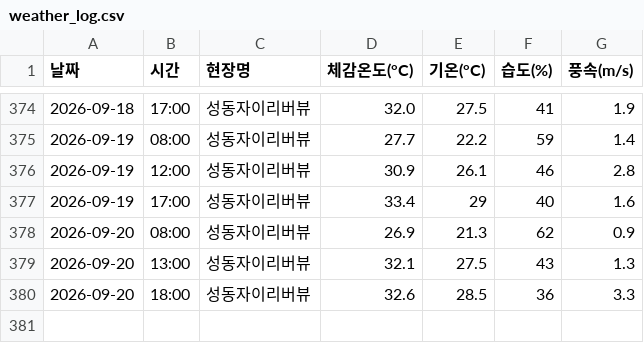
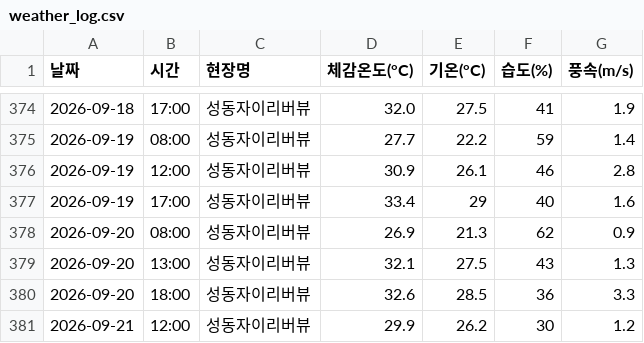
Before and after one commit to dhdh09080/seongdongxi, a CSV file: weather_log.csv, drawn as a sheet; only a part is shown, gaps mark what is left out.

```diff
--- a/weather_log.csv
+++ b/weather_log.csv
@@ -380 +380,2 @@
 2026-09-20,18:00,성동자이리버뷰,32.6,28.5,36,3.3
+2026-09-21,12:00,성동자이리버뷰,29.9,26.2,30,1.2
```
Also changed, not shown: 1 other file.
